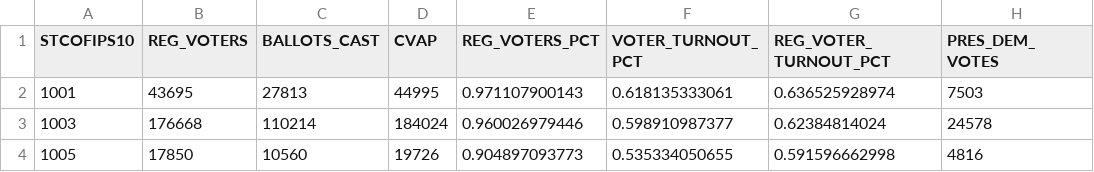
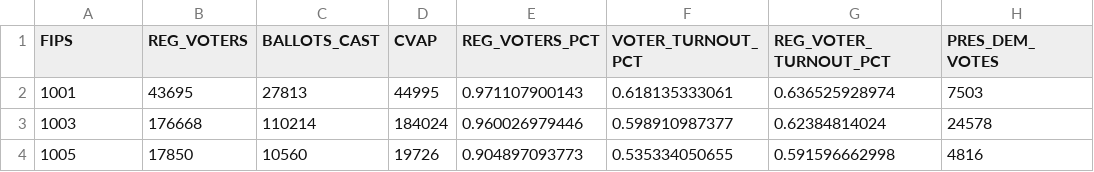
Before and after one commit to khanhdo05/sta-310-final, a CSV file: data/clean/VotingData2020.csv, drawn as a sheet; only a part is shown; the diff names each change by its address in the sheet, - before the commit and + after, or states it on an @@ line.

Commit message:
same fips name and unemployment rate data

```diff
--- a/data/clean/VotingData2020.csv
+++ b/data/clean/VotingData2020.csv
-A1: STCOFIPS10
+A1: FIPS
```
Also changed, not shown: 4 other files.
